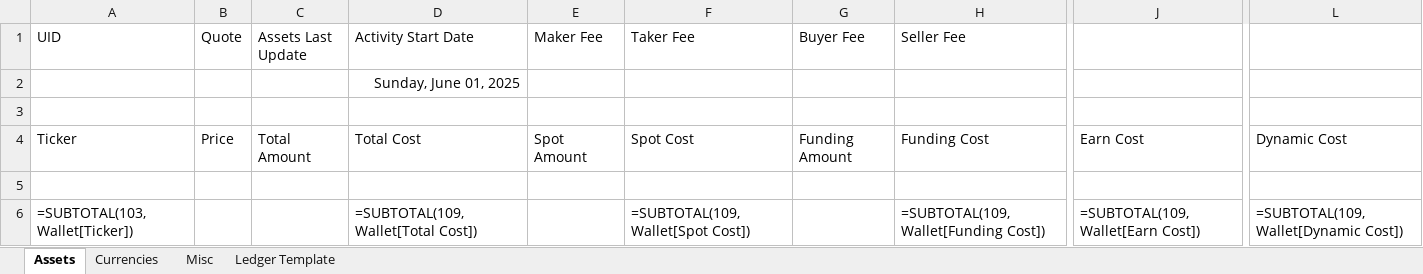
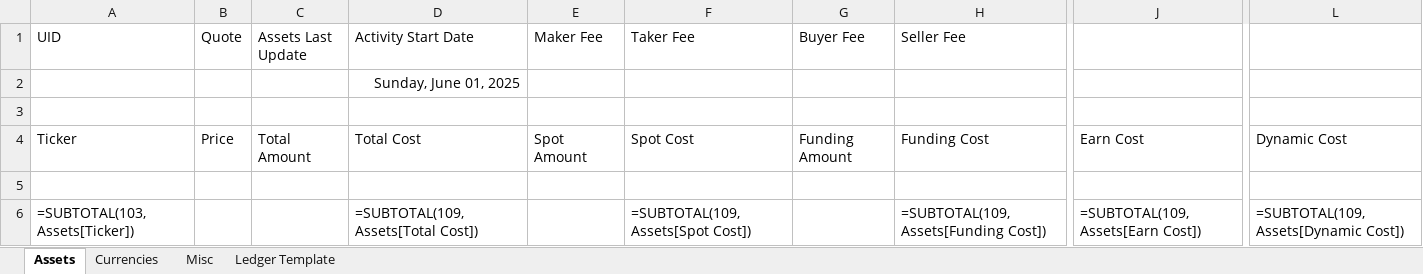
Before and after one commit to ElemagEx/Binance-Workbook, an Excel workbook: BinanceActivity.xlsm, sheet Assets, drawn as a sheet; only a part is shown, gaps mark what is left out; values as stored, in another font and other column widths than the file's, no borders; formulas are shown in place of their values; table styles not drawn; the diff names each change by its address in the sheet, - before the commit and + after, or states it on an @@ line.

Commit message:
TableWallet renamed to TableAssets

```diff
--- a/BinanceActivity.xlsm (sheet Assets)
+++ b/BinanceActivity.xlsm (sheet Assets)
-A6 (UID): =SUBTOTAL(103,Wallet[Ticker])
+A6 (UID): =SUBTOTAL(103,Assets[Ticker])
-D6 (Activity Start Date): =SUBTOTAL(109,Wallet[Total Cost])
+D6 (Activity Start Date): =SUBTOTAL(109,Assets[Total Cost])
-F6 (Taker Fee): =SUBTOTAL(109,Wallet[Spot Cost])
+F6 (Taker Fee): =SUBTOTAL(109,Assets[Spot Cost])
-H6 (Seller Fee): =SUBTOTAL(109,Wallet[Funding Cost])
+H6 (Seller Fee): =SUBTOTAL(109,Assets[Funding Cost])
-J6: =SUBTOTAL(109,Wallet[Earn Cost])
+J6: =SUBTOTAL(109,Assets[Earn Cost])
-L6: =SUBTOTAL(109,Wallet[Dynamic Cost])
+L6: =SUBTOTAL(109,Assets[Dynamic Cost])
```
Also changed, not shown: sheet Ledger Template, 9 other files.
